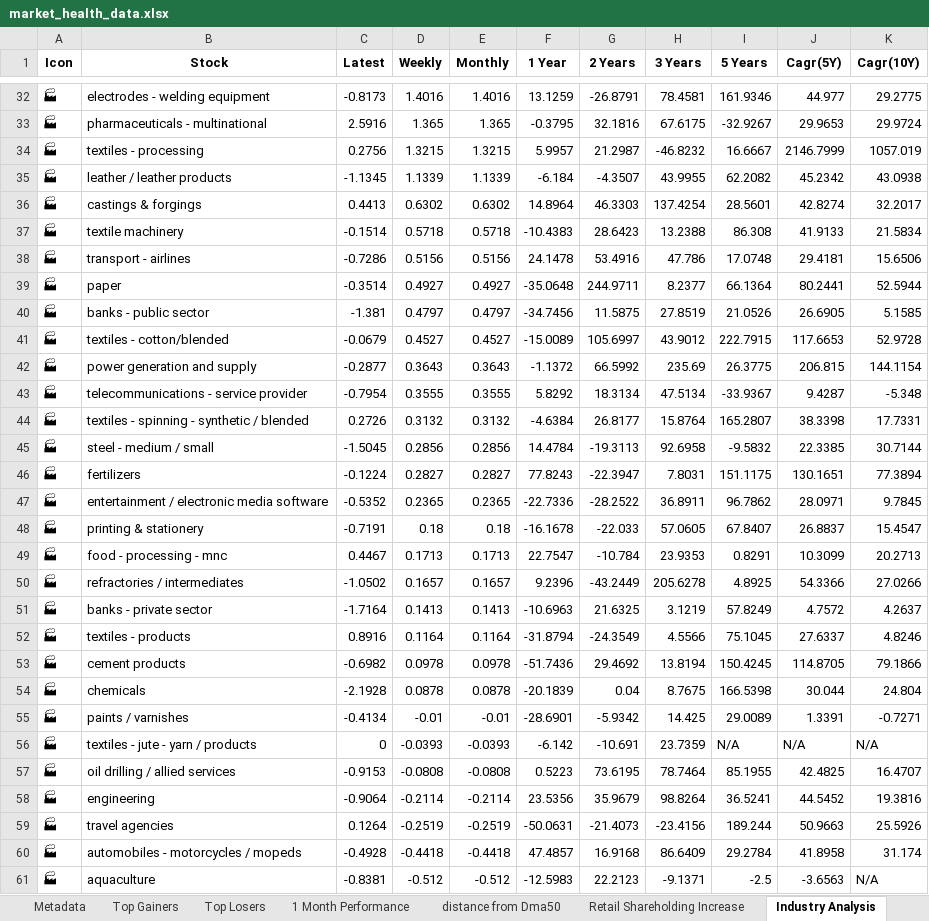
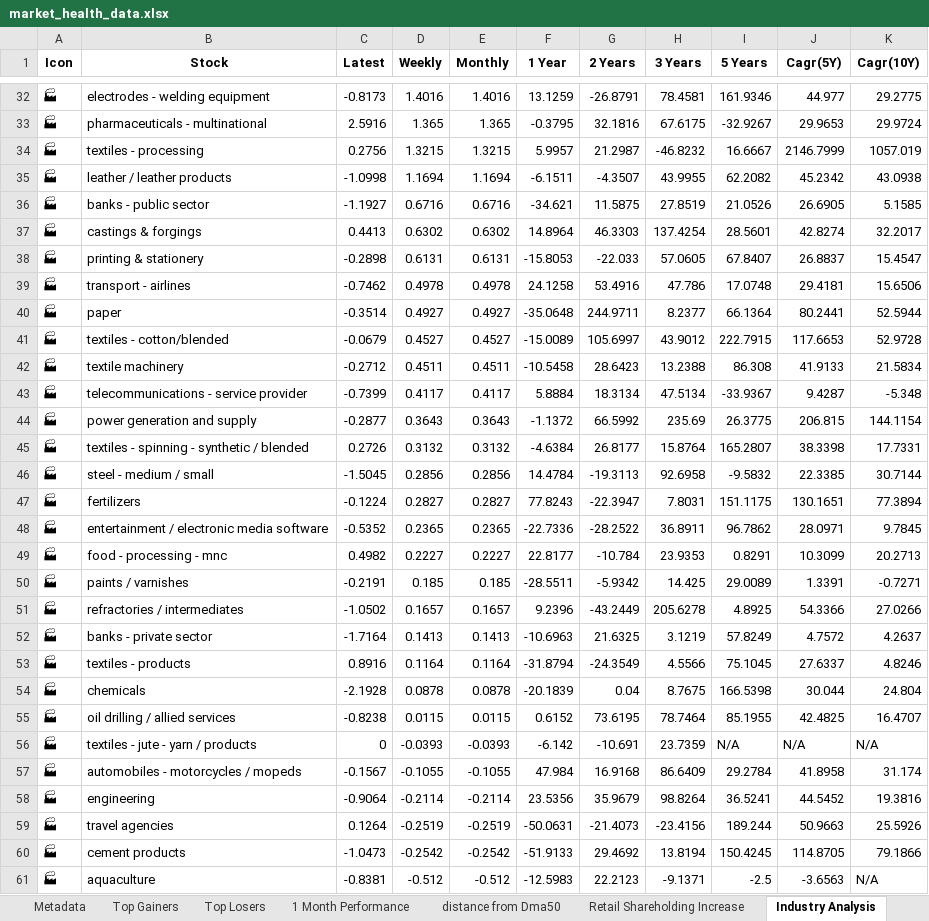
Before and after one commit to twyvernss/market-health-data, an Excel workbook: market_health_data.xlsx, sheet Industry Analysis, drawn as a sheet; only a part is shown, gaps mark what is left out; values as stored, in another font and other column widths than the file's, no borders; removed rows and columns are numbered as before the commit, all else as after; the diff covers the shown part only; the diff names each change by its address in the sheet, - before the commit and + after, or states it on an @@ line.

```diff
--- a/market_health_data.xlsx (sheet Industry Analysis)
+++ b/market_health_data.xlsx (sheet Industry Analysis)
-C35 (Latest): -1.1345
+C35 (Latest): -1.0998
-D35 (Weekly): 1.1339
+D35 (Weekly): 1.1694
-E35 (Monthly): 1.1339
+E35 (Monthly): 1.1694
-F35 (1 Year): -6.184
+F35 (1 Year): -6.1511
+row 36: 🏭 | banks - public sector | -1.1927 | 0.6716 | 0.6716 | -34.621 | 11.5875 | 27.8519 | 21.0526 | 26.6905 | 5.1585
-row 37: 🏭 | textile machinery | -0.1514 | 0.5718 | 0.5718 | -10.4383 | 28.6423 | 13.2388 | 86.308 | 41.9133 | 21.5834
+row 38: 🏭 | printing & stationery | -0.2898 | 0.6131 | 0.6131 | -15.8053 | -22.033 | 57.0605 | 67.8407 | 26.8837 | 15.4547
-C39 (Latest): -0.7286
+C39 (Latest): -0.7462
-D39 (Weekly): 0.5156
+D39 (Weekly): 0.4978
-E39 (Monthly): 0.5156
+E39 (Monthly): 0.4978
-F39 (1 Year): 24.1478
+F39 (1 Year): 24.1258
-row 40: 🏭 | banks - public sector | -1.381 | 0.4797 | 0.4797 | -34.7456 | 11.5875 | 27.8519 | 21.0526 | 26.6905 | 5.1585
+row 42: 🏭 | textile machinery | -0.2712 | 0.4511 | 0.4511 | -10.5458 | 28.6423 | 13.2388 | 86.308 | 41.9133 | 21.5834
+row 43: 🏭 | telecommunications - service provider | -0.7399 | 0.4117 | 0.4117 | 5.8884 | 18.3134 | 47.5134 | -33.9367 | 9.4287 | -5.348
-row 43: 🏭 | telecommunications - service provider | -0.7954 | 0.3555 | 0.3555 | 5.8292 | 18.3134 | 47.5134 | -33.9367 | 9.4287 | -5.348
-row 48: 🏭 | printing & stationery | -0.7191 | 0.18 | 0.18 | -16.1678 | -22.033 | 57.0605 | 67.8407 | 26.8837 | 15.4547
-C49 (Latest): 0.4467
+C49 (Latest): 0.4982
-D49 (Weekly): 0.1713
+D49 (Weekly): 0.2227
-E49 (Monthly): 0.1713
+E49 (Monthly): 0.2227
-F49 (1 Year): 22.7547
+F49 (1 Year): 22.8177
+row 50: 🏭 | paints / varnishes | -0.2191 | 0.185 | 0.185 | -28.5511 | -5.9342 | 14.425 | 29.0089 | 1.3391 | -0.7271
-row 53: 🏭 | cement products | -0.6982 | 0.0978 | 0.0978 | -51.7436 | 29.4692 | 13.8194 | 150.4245 | 114.8705 | 79.1866
-row 55: 🏭 | paints / varnishes | -0.4134 | -0.01 | -0.01 | -28.6901 | -5.9342 | 14.425 | 29.0089 | 1.3391 | -0.7271
+row 55: 🏭 | oil drilling / allied services | -0.8238 | 0.0115 | 0.0115 | 0.6152 | 73.6195 | 78.7464 | 85.1955 | 42.4825 | 16.4707
-row 57: 🏭 | oil drilling / allied services | -0.9153 | -0.0808 | -0.0808 | 0.5223 | 73.6195 | 78.7464 | 85.1955 | 42.4825 | 16.4707
+row 57: 🏭 | automobiles - motorcycles / mopeds | -0.1567 | -0.1055 | -0.1055 | 47.984 | 16.9168 | 86.6409 | 29.2784 | 41.8958 | 31.174
-row 60: 🏭 | automobiles - motorcycles / mopeds | -0.4928 | -0.4418 | -0.4418 | 47.4857 | 16.9168 | 86.6409 | 29.2784 | 41.8958 | 31.174
+row 60: 🏭 | cement products | -1.0473 | -0.2542 | -0.2542 | -51.9133 | 29.4692 | 13.8194 | 150.4245 | 114.8705 | 79.1866
```
Also changed, not shown: 8 added rows, 8 removed rows and 112 edited cells elsewhere in this sheet, sheet Top Losers, sheet Top Gainers, sheet 2 Week Return, sheet 1 Month Performance, sheet 1 Year Return, sheet Stock List, 2 more sheets.
